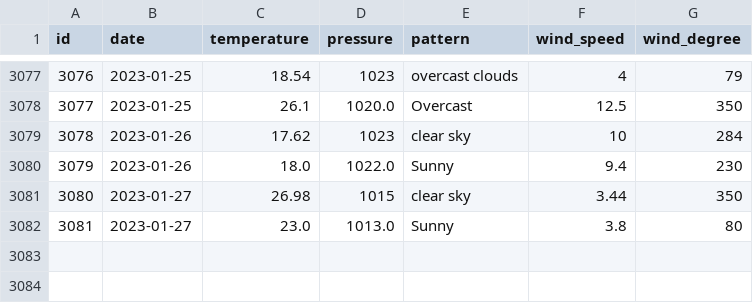
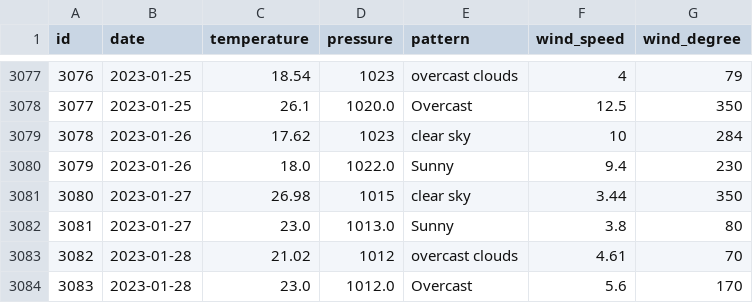
Before and after one commit to tvang1/AI-Weather-Predictor, a CSV file: WeatherAPIs/API Outputs/boulder_data.csv, drawn as a sheet; only a part is shown, gaps mark what is left out; the diff names each change by its address in the sheet, - before the commit and + after, or states it on an @@ line.

```diff
--- a/WeatherAPIs/API Outputs/boulder_data.csv
+++ b/WeatherAPIs/API Outputs/boulder_data.csv
+row 3083: 3082 | 2023-01-28 | 21.02 | 1012 | overcast clouds | 4.61 | 70
+row 3084: 3083 | 2023-01-28 | 23.0 | 1012.0 | Overcast | 5.6 | 170
```
Also changed, not shown: WeatherAPIs/API Outputs/castle_rock_data.csv, WeatherAPIs/API Outputs/denver_data.csv.
